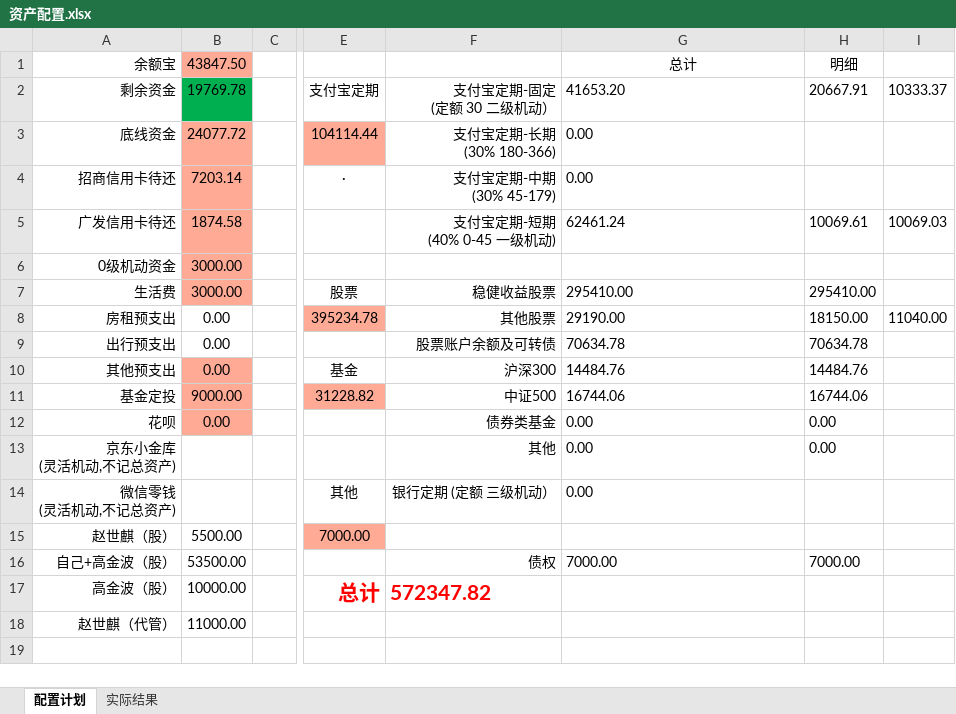
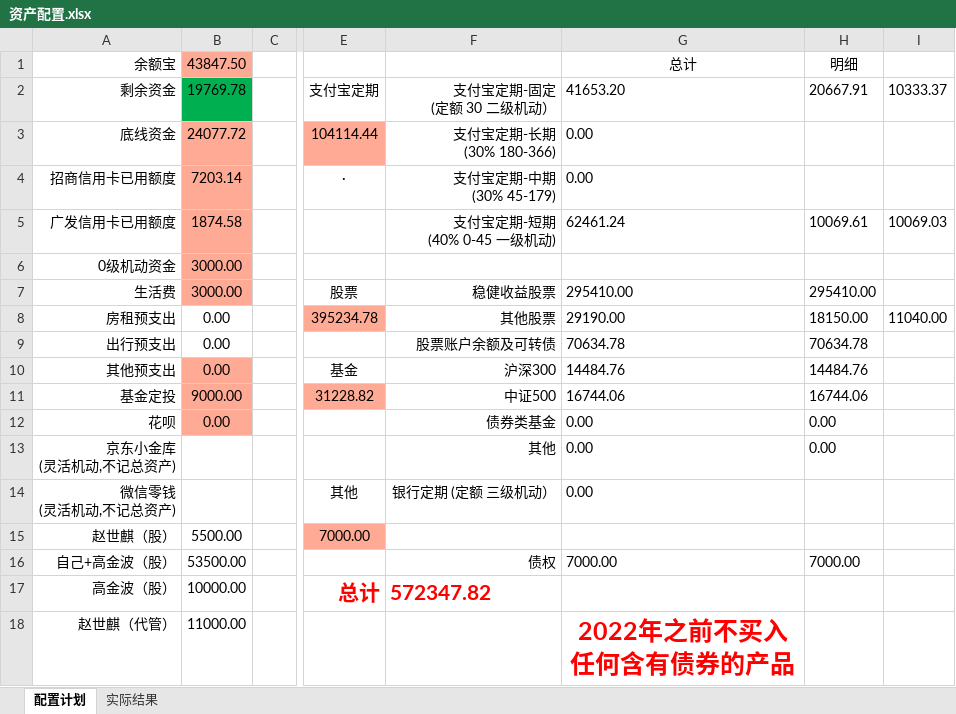
Before and after one commit to husky8/cccode, an Excel workbook: invest/资产收益统计/资产配置.xlsx, sheet 配置计划, drawn as a sheet; only a part is shown, gaps mark what is left out; values as stored, in another font and other column widths than the file's, no borders; charts and pictures not drawn; the diff names each change by its address in the sheet, - before the commit and + after, or states it on an @@ line.

Commit message:
server commit

```diff
--- a/invest/资产收益统计/资产配置.xlsx (sheet 配置计划)
+++ b/invest/资产收益统计/资产配置.xlsx (sheet 配置计划)
-A4 (余额宝): 招商信用卡待还
+A4 (余额宝): 招商信用卡已用额度
-A5 (余额宝): 广发信用卡待还
+A5 (余额宝): 广发信用卡已用额度
-G18 (总计): (empty)
+G18 (总计): 2022年之前不买入任何含有债券的产品
```
Also changed, not shown: charts or pictures.
